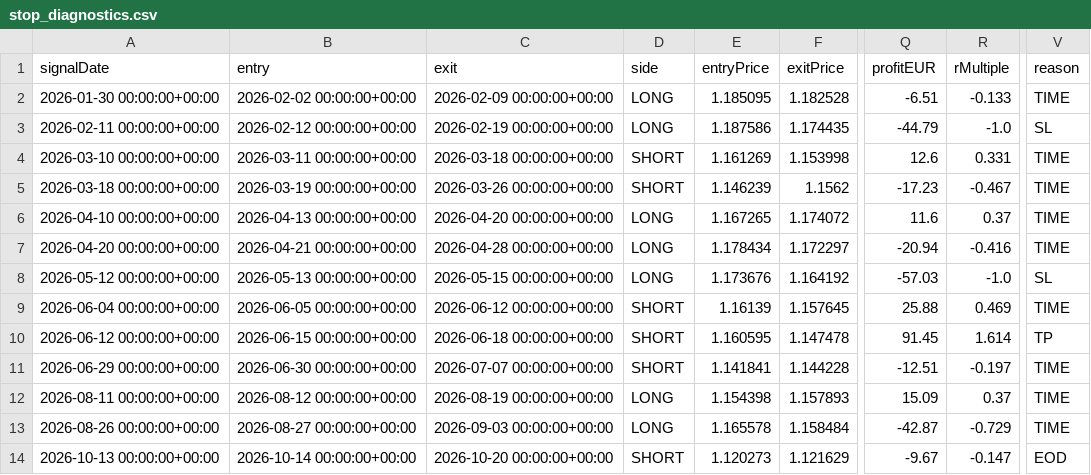
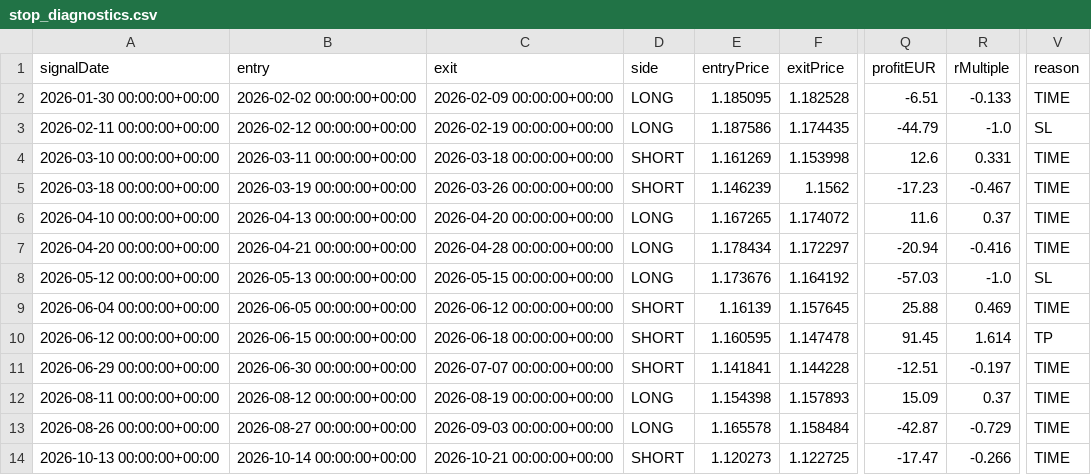
Before and after one commit to OscarTroncoso/Swing-trading---ML, a CSV file: reports/stop_diagnostics.csv, drawn as a sheet; only a part is shown, gaps mark what is left out; the diff names each change by its address in the sheet, - before the commit and + after, or states it on an @@ line.

```diff
--- a/reports/stop_diagnostics.csv
+++ b/reports/stop_diagnostics.csv
-C14 (exit): 2026-10-20 00:00:00+00:00
+C14 (exit): 2026-10-21 00:00:00+00:00
-F14 (exitPrice): 1.121629
+F14 (exitPrice): 1.122725
-Q14 (profitEUR): -9.67
+Q14 (profitEUR): -17.47
-R14 (rMultiple): -0.147
+R14 (rMultiple): -0.266
-V14 (reason): EOD
+V14 (reason): TIME
```
Also changed, not shown: data.equity.csv, data/eurusd_daily.csv, 3 other files.
